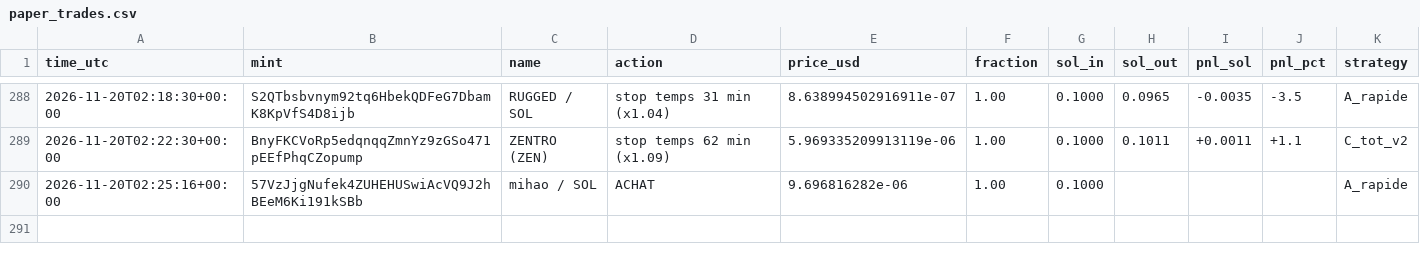
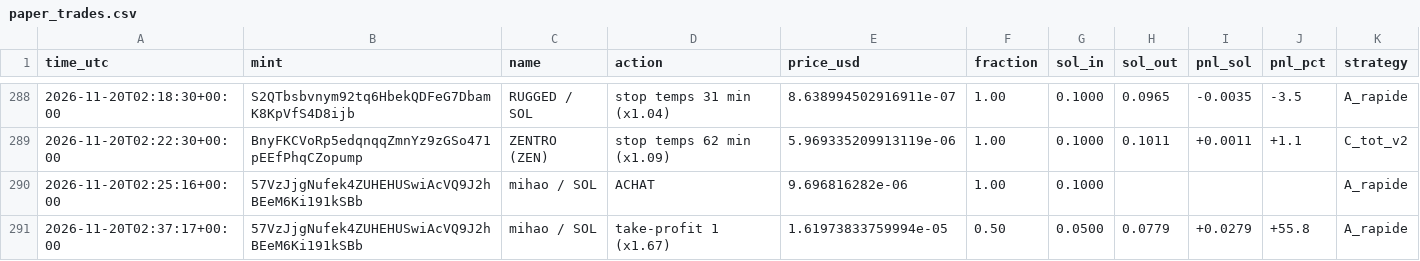
Before and after one commit to marion2702/coin-tracker, a CSV file: paper_trades.csv, drawn as a sheet; only a part is shown, gaps mark what is left out; the diff names each change by its address in the sheet, - before the commit and + after, or states it on an @@ line.

```diff
--- a/paper_trades.csv
+++ b/paper_trades.csv
+row 291: 2026-11-20T02:37:17+00:00 | 57VzJjgNufek4ZUHEHUSwiAcVQ9J2hBEeM6Ki191kSBb | mihao / SOL | take-profit 1 (x1.67) | 1.61973833759994e-05 | 0.50 | 0.0500 | 0.0779 | +0.0279 | +55.8 | A_rapide
```
Also changed, not shown: history.csv, scanner_alerts.csv, 2 other files.
